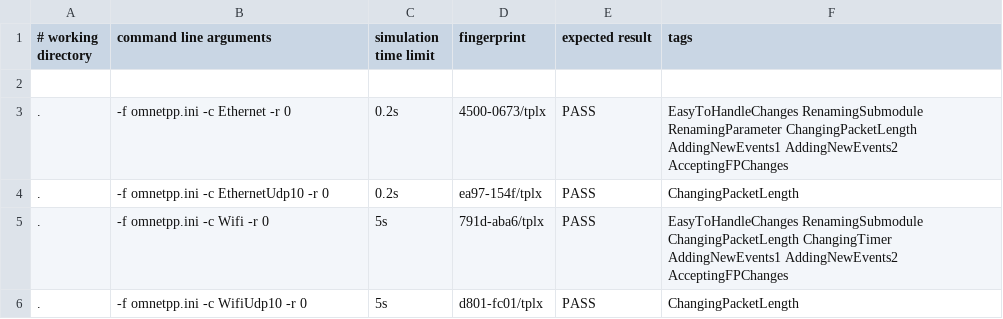
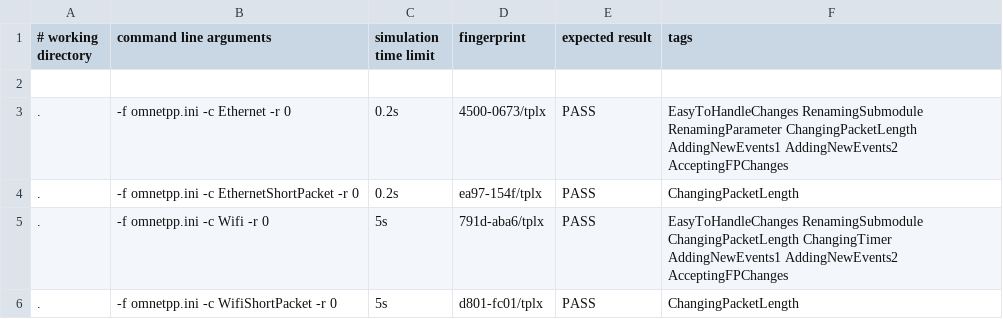
Before and after one commit to xuerenjie124/inet, a CSV file: tutorials/fingerprint/baseline.csv, drawn as a sheet.

Commit message:
fingerprint

```diff
--- a/tutorials/fingerprint/baseline.csv
+++ b/tutorials/fingerprint/baseline.csv
@@ -3,4 +3,4 @@
 .,        -f omnetpp.ini -c Ethernet -r 0,           0.2s,         4500-0673/tplx, PASS,	EasyToHandleChanges RenamingSubmodule RenamingParameter ChangingPacketLength AddingNewEvents1 AddingNewEvents2 AcceptingFPChanges
-.,        -f omnetpp.ini -c EthernetUdp10 -r 0,      0.2s,         ea97-154f/tplx, PASS,	ChangingPacketLength
+.,        -f omnetpp.ini -c EthernetShortPacket -r 0,      0.2s,         ea97-154f/tplx, PASS,	ChangingPacketLength
 .,        -f omnetpp.ini -c Wifi -r 0,               5s,           791d-aba6/tplx, PASS,	EasyToHandleChanges RenamingSubmodule ChangingPacketLength ChangingTimer AddingNewEvents1 AddingNewEvents2 AcceptingFPChanges
-.,        -f omnetpp.ini -c WifiUdp10 -r 0,          5s,           d801-fc01/tplx, PASS,	ChangingPacketLength
+.,        -f omnetpp.ini -c WifiShortPacket -r 0,          5s,           d801-fc01/tplx, PASS,	ChangingPacketLength
```
Also changed, not shown: 4 other files.
